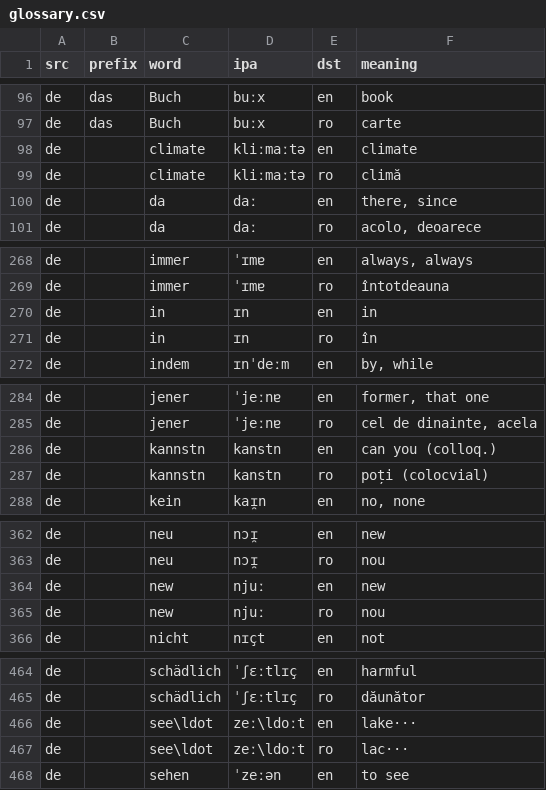
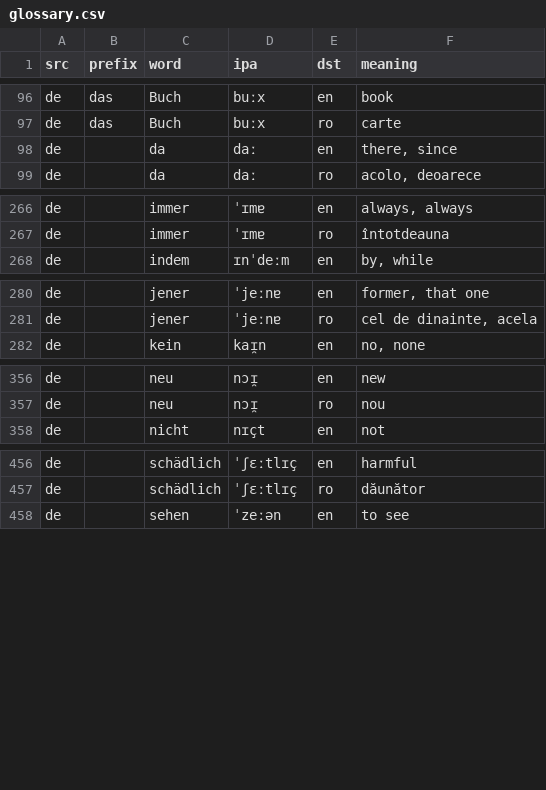
Before and after one commit to ralienpp/book-horse-car, a CSV file: translations/glossary.csv, drawn as a sheet; only a part is shown, gaps mark what is left out; the diff covers the shown part only.

Commit message:
Tweak glossary

```diff
--- a/translations/glossary.csv
+++ b/translations/glossary.csv
@@ -97,4 +97,2 @@ de,das,Buch,buːx,en,book
 de,das,Buch,buːx,ro,carte
-de,,climate,kliːmaːtə,en,climate
-de,,climate,kliːmaːtə,ro,climă
 de,,da,daː,en,"there, since"
@@ -269,4 +267,2 @@ de,,immer,ˈɪmɐ,en,"always, always"
 de,,immer,ˈɪmɐ,ro,întotdeauna
-de,,in,ɪn,en,in
-de,,in,ɪn,ro,în
 de,,indem,ɪnˈdeːm,en,"by, while"
@@ -285,4 +281,2 @@ de,,jener,ˈjeːnɐ,en,"former, that one"
 de,,jener,ˈjeːnɐ,ro,"cel de dinainte, acela"
-de,,kannstn,kanstn,en,can you (colloq.)
-de,,kannstn,kanstn,ro,poți (colocvial)
 de,,kein,kaɪ̯n,en,"no, none"
@@ -363,4 +357,2 @@ de,,neu,nɔɪ̯,en,new
 de,,neu,nɔɪ̯,ro,nou
-de,,new,njuː,en,new
-de,,new,njuː,ro,nou
 de,,nicht,nɪçt,en,not
@@ -465,4 +457,2 @@ de,,schädlich,ˈʃɛːtlɪç,en,harmful
 de,,schädlich,ˈʃɛːtlɪç,ro,dăunător
-de,,see\ldot,zeː\ldoːt,en,lake···
-de,,see\ldot,zeː\ldoːt,ro,lac···
 de,,sehen,ˈzeːən,en,to see
```
Also changed, not shown: 4 removed rows and 5 edited cells elsewhere in this file.
